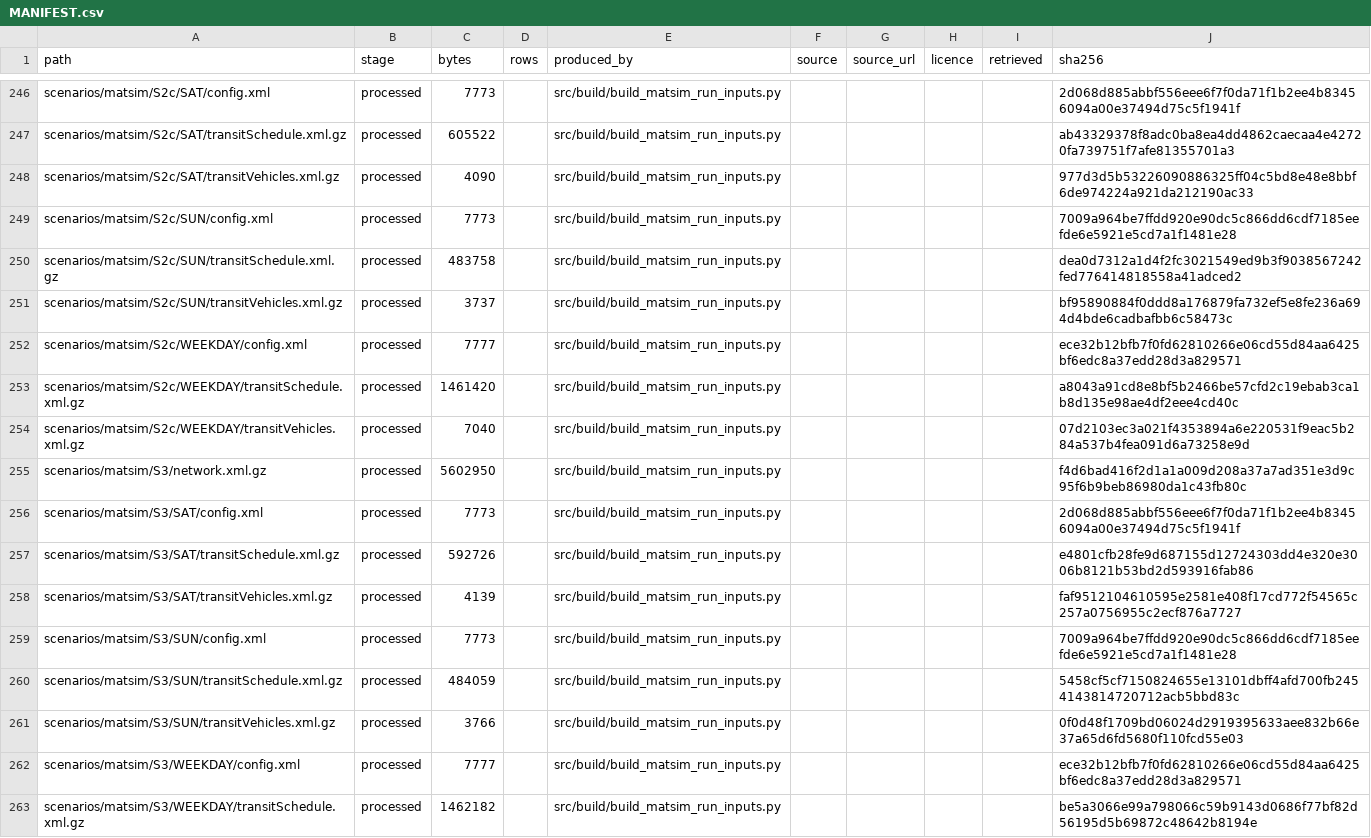
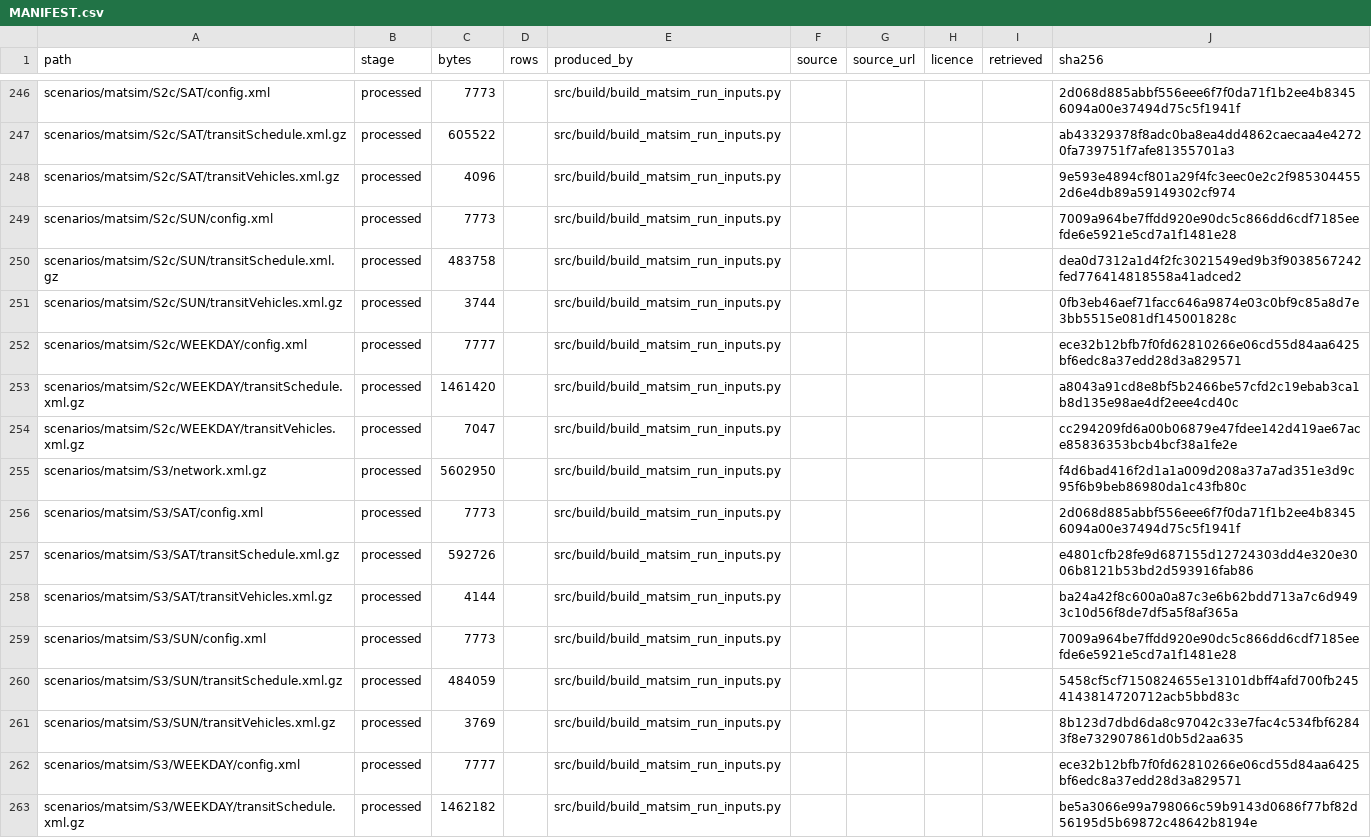
Before and after one commit to praneetdhoolia/NewcastleLRSIM, a CSV file: data/MANIFEST.csv, drawn as a sheet; only a part is shown, gaps mark what is left out; the diff covers the shown part only.

```diff
--- a/data/MANIFEST.csv
+++ b/data/MANIFEST.csv
@@ -247,9 +247,9 @@ scenarios/matsim/S2c/SAT/config.xml,processed,7773,,src/build/build_matsim_run_i
 scenarios/matsim/S2c/SAT/transitSchedule.xml.gz,processed,605522,,src/build/build_matsim_run_inputs.py,,,,,ab43329378f8adc0ba8ea4dd4862caecaa4e42720fa739751f7afe81355701a3
-scenarios/matsim/S2c/SAT/transitVehicles.xml.gz,processed,4090,,src/build/build_matsim_run_inputs.py,,,,,977d3d5b53226090886325ff04c5bd8e48e8bbf6de974224a921da212190ac33
+scenarios/matsim/S2c/SAT/transitVehicles.xml.gz,processed,4096,,src/build/build_matsim_run_inputs.py,,,,,9e593e4894cf801a29f4fc3eec0e2c2f9853044552d6e4db89a59149302cf974
 scenarios/matsim/S2c/SUN/config.xml,processed,7773,,src/build/build_matsim_run_inputs.py,,,,,7009a964be7ffdd920e90dc5c866dd6cdf7185eefde6e5921e5cd7a1f1481e28
 scenarios/matsim/S2c/SUN/transitSchedule.xml.gz,processed,483758,,src/build/build_matsim_run_inputs.py,,,,,dea0d7312a1d4f2fc3021549ed9b3f9038567242fed776414818558a41adced2
-scenarios/matsim/S2c/SUN/transitVehicles.xml.gz,processed,3737,,src/build/build_matsim_run_inputs.py,,,,,bf95890884f0ddd8a176879fa732ef5e8fe236a694d4bde6cadbafbb6c58473c
+scenarios/matsim/S2c/SUN/transitVehicles.xml.gz,processed,3744,,src/build/build_matsim_run_inputs.py,,,,,0fb3eb46aef71facc646a9874e03c0bf9c85a8d7e3bb5515e081df145001828c
 scenarios/matsim/S2c/WEEKDAY/config.xml,processed,7777,,src/build/build_matsim_run_inputs.py,,,,,ece32b12bfb7f0fd62810266e06cd55d84aa6425bf6edc8a37edd28d3a829571
 scenarios/matsim/S2c/WEEKDAY/transitSchedule.xml.gz,processed,1461420,,src/build/build_matsim_run_inputs.py,,,,,a8043a91cd8e8bf5b2466be57cfd2c19ebab3ca1b8d135e98ae4df2eee4cd40c
-scenarios/matsim/S2c/WEEKDAY/transitVehicles.xml.gz,processed,7040,,src/build/build_matsim_run_inputs.py,,,,,07d2103ec3a021f4353894a6e220531f9eac5b284a537b4fea091d6a73258e9d
+scenarios/matsim/S2c/WEEKDAY/transitVehicles.xml.gz,processed,7047,,src/build/build_matsim_run_inputs.py,,,,,cc294209fd6a00b06879e47fdee142d419ae67ace85836353bcb4bcf38a1fe2e
 scenarios/matsim/S3/network.xml.gz,processed,5602950,,src/build/build_matsim_run_inputs.py,,,,,f4d6bad416f2d1a1a009d208a37a7ad351e3d9c95f6b9beb86980da1c43fb80c
@@ -257,6 +257,6 @@ scenarios/matsim/S3/SAT/config.xml,processed,7773,,src/build/build_matsim_run_in
 scenarios/matsim/S3/SAT/transitSchedule.xml.gz,processed,592726,,src/build/build_matsim_run_inputs.py,,,,,e4801cfb28fe9d687155d12724303dd4e320e3006b8121b53bd2d593916fab86
-scenarios/matsim/S3/SAT/transitVehicles.xml.gz,processed,4139,,src/build/build_matsim_run_inputs.py,,,,,faf9512104610595e2581e408f17cd772f54565c257a0756955c2ecf876a7727
+scenarios/matsim/S3/SAT/transitVehicles.xml.gz,processed,4144,,src/build/build_matsim_run_inputs.py,,,,,ba24a42f8c600a0a87c3e6b62bdd713a7c6d9493c10d56f8de7df5a5f8af365a
 scenarios/matsim/S3/SUN/config.xml,processed,7773,,src/build/build_matsim_run_inputs.py,,,,,7009a964be7ffdd920e90dc5c866dd6cdf7185eefde6e5921e5cd7a1f1481e28
 scenarios/matsim/S3/SUN/transitSchedule.xml.gz,processed,484059,,src/build/build_matsim_run_inputs.py,,,,,5458cf5cf7150824655e13101dbff4afd700fb2454143814720712acb5bbd83c
-scenarios/matsim/S3/SUN/transitVehicles.xml.gz,processed,3766,,src/build/build_matsim_run_inputs.py,,,,,0f0d48f1709bd06024d2919395633aee832b66e37a65d6fd5680f110fcd55e03
+scenarios/matsim/S3/SUN/transitVehicles.xml.gz,processed,3769,,src/build/build_matsim_run_inputs.py,,,,,8b123d7dbd6da8c97042c33e7fac4c534fbf62843f8e732907861d0b5d2aa635
 scenarios/matsim/S3/WEEKDAY/config.xml,processed,7777,,src/build/build_matsim_run_inputs.py,,,,,ece32b12bfb7f0fd62810266e06cd55d84aa6425bf6edc8a37edd28d3a829571
```
Also changed, not shown: 52 edited cells elsewhere in this file, 8 other files.
